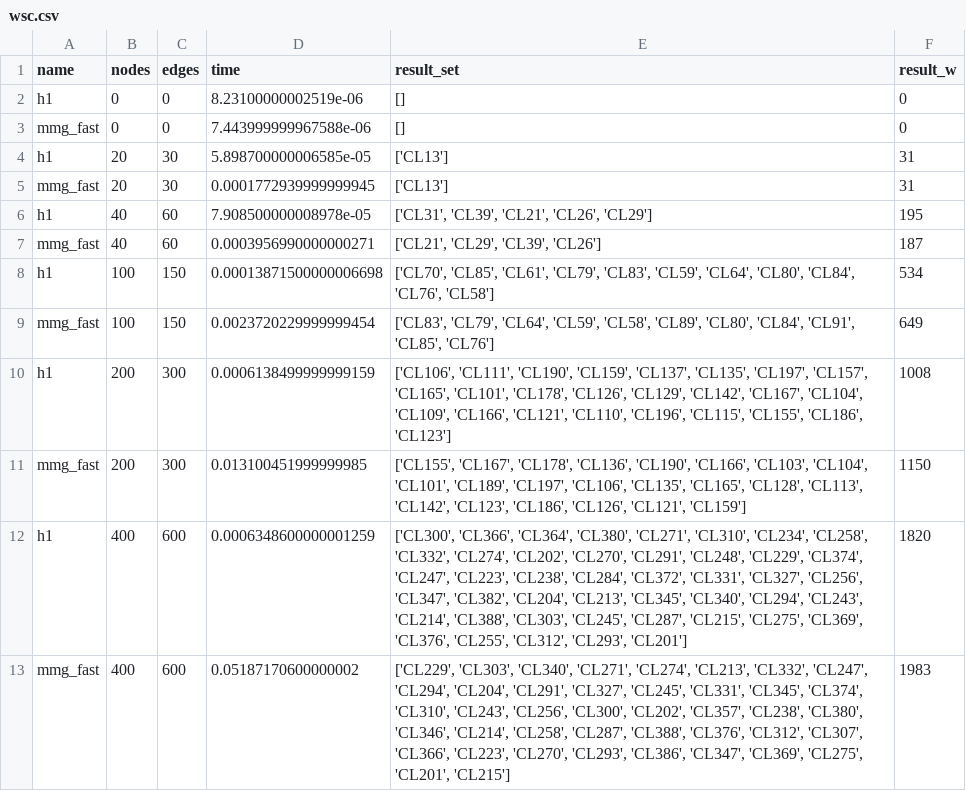
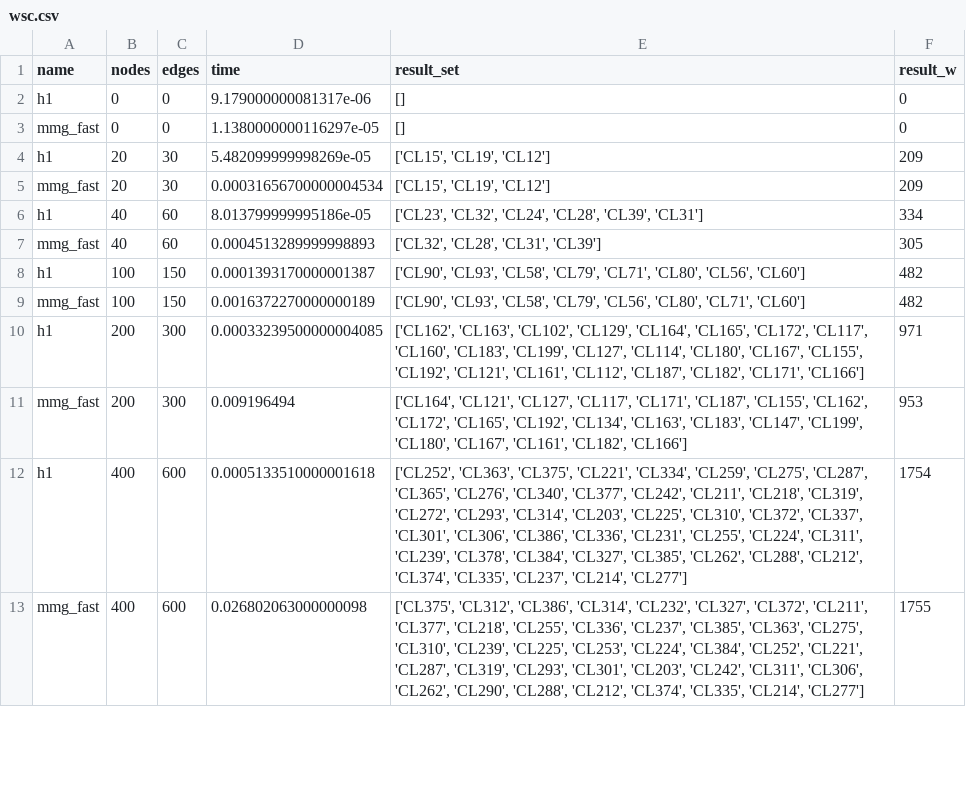
Before and after one commit to Ale96Pa/graph_validation, a CSV file: wsc.csv, drawn as a sheet; only a part is shown; the diff covers the shown part only.

```diff
--- a/wsc.csv
+++ b/wsc.csv
@@ -1,13 +1,13 @@
 name,nodes,edges,time,result_set,result_w
-h1,0,0,8.23100000002519e-06,[],0
-mmg_fast,0,0,7.443999999967588e-06,[],0
-h1,20,30,5.898700000006585e-05,['CL13'],31
-mmg_fast,20,30,0.0001772939999999945,['CL13'],31
-h1,40,60,7.908500000008978e-05,"['CL31', 'CL39', 'CL21', 'CL26', 'CL29']",195
-mmg_fast,40,60,0.0003956990000000271,"['CL21', 'CL29', 'CL39', 'CL26']",187
-h1,100,150,0.00013871500000006698,"['CL70', 'CL85', 'CL61', 'CL79', 'CL83', 'CL59', 'CL64', 'CL80', 'CL84', 'CL76', 'CL58']",534
-mmg_fast,100,150,0.0023720229999999454,"['CL83', 'CL79', 'CL64', 'CL59', 'CL58', 'CL89', 'CL80', 'CL84', 'CL91', 'CL85', 'CL76']",649
-h1,200,300,0.0006138499999999159,"['CL106', 'CL111', 'CL190', 'CL159', 'CL137', 'CL135', 'CL197', 'CL157', 'CL165', 'CL101', 'CL178', 'CL126', 'CL129', 'CL142', 'CL167', 'CL104', 'CL109', 'CL166', 'CL121', 'CL110', 'CL196', 'CL115', 'CL155', 'CL186', 'CL123']",1008
-mmg_fast,200,300,0.013100451999999985,"['CL155', 'CL167', 'CL178', 'CL136', 'CL190', 'CL166', 'CL103', 'CL104', 'CL101', 'CL189', 'CL197', 'CL106', 'CL135', 'CL165', 'CL128', 'CL113', 'CL142', 'CL123', 'CL186', 'CL126', 'CL121', 'CL159']",1150
-h1,400,600,0.0006348600000001259,"['CL300', 'CL366', 'CL364', 'CL380', 'CL271', 'CL310', 'CL234', 'CL258', 'CL332', 'CL274', 'CL202', 'CL270', 'CL291', 'CL248', 'CL229', 'CL374', 'CL247', 'CL223', 'CL238', 'CL284', 'CL372', 'CL331', 'CL327', 'CL256', 'CL347', 'CL382', 'CL204', 'CL213', 'CL345', 'CL340', 'CL294', 'CL243', 'CL214', 'CL388', 'CL303', 'CL245', 'CL287', 'CL215', 'CL275', 'CL369', 'CL376', 'CL255', 'CL312', 'CL293', 'CL201']",1820
-mmg_fast,400,600,0.05187170600000002,"['CL229', 'CL303', 'CL340', 'CL271', 'CL274', 'CL213', 'CL332', 'CL247', 'CL294', 'CL204', 'CL291', 'CL327', 'CL245', 'CL331', 'CL345', 'CL374', 'CL310', 'CL243', 'CL256', 'CL300', 'CL202', 'CL357', 'CL238', 'CL380', 'CL346', 'CL214', 'CL258', 'CL287', 'CL388', 'CL376', 'CL312', 'CL307', 'CL366', 'CL223', 'CL270', 'CL293', 'CL386', 'CL347', 'CL369', 'CL275', 'CL201', 'CL215']",1983
+h1,0,0,9.179000000081317e-06,[],0
+mmg_fast,0,0,1.1380000000116297e-05,[],0
+h1,20,30,5.482099999998269e-05,"['CL15', 'CL19', 'CL12']",209
+mmg_fast,20,30,0.00031656700000004534,"['CL15', 'CL19', 'CL12']",209
+h1,40,60,8.013799999995186e-05,"['CL23', 'CL32', 'CL24', 'CL28', 'CL39', 'CL31']",334
+mmg_fast,40,60,0.0004513289999998893,"['CL32', 'CL28', 'CL31', 'CL39']",305
+h1,100,150,0.0001393170000001387,"['CL90', 'CL93', 'CL58', 'CL79', 'CL71', 'CL80', 'CL56', 'CL60']",482
+mmg_fast,100,150,0.0016372270000000189,"['CL90', 'CL93', 'CL58', 'CL79', 'CL56', 'CL80', 'CL71', 'CL60']",482
+h1,200,300,0.00033239500000004085,"['CL162', 'CL163', 'CL102', 'CL129', 'CL164', 'CL165', 'CL172', 'CL117', 'CL160', 'CL183', 'CL199', 'CL127', 'CL114', 'CL180', 'CL167', 'CL155', 'CL192', 'CL121', 'CL161', 'CL112', 'CL187', 'CL182', 'CL171', 'CL166']",971
+mmg_fast,200,300,0.009196494,"['CL164', 'CL121', 'CL127', 'CL117', 'CL171', 'CL187', 'CL155', 'CL162', 'CL172', 'CL165', 'CL192', 'CL134', 'CL163', 'CL183', 'CL147', 'CL199', 'CL180', 'CL167', 'CL161', 'CL182', 'CL166']",953
+h1,400,600,0.0005133510000001618,"['CL252', 'CL363', 'CL375', 'CL221', 'CL334', 'CL259', 'CL275', 'CL287', 'CL365', 'CL276', 'CL340', 'CL377', 'CL242', 'CL211', 'CL218', 'CL319', 'CL272', 'CL293', 'CL314', 'CL203', 'CL225', 'CL310', 'CL372', 'CL337', 'CL301', 'CL306', 'CL386', 'CL336', 'CL231', 'CL255', 'CL224', 'CL311', 'CL239', 'CL378', 'CL384', 'CL327', 'CL385', 'CL262', 'CL288', 'CL212', 'CL374', 'CL335', 'CL237', 'CL214', 'CL277']",1754
+mmg_fast,400,600,0.026802063000000098,"['CL375', 'CL312', 'CL386', 'CL314', 'CL232', 'CL327', 'CL372', 'CL211', 'CL377', 'CL218', 'CL255', 'CL336', 'CL237', 'CL385', 'CL363', 'CL275', 'CL310', 'CL239', 'CL225', 'CL253', 'CL224', 'CL384', 'CL252', 'CL221', 'CL287', 'CL319', 'CL293', 'CL301', 'CL203', 'CL242', 'CL311', 'CL306', 'CL262', 'CL290', 'CL288', 'CL212', 'CL374', 'CL335', 'CL214', 'CL277']",1755
```
Also changed, not shown: 30 edited cells elsewhere in this file, 1 other file.
